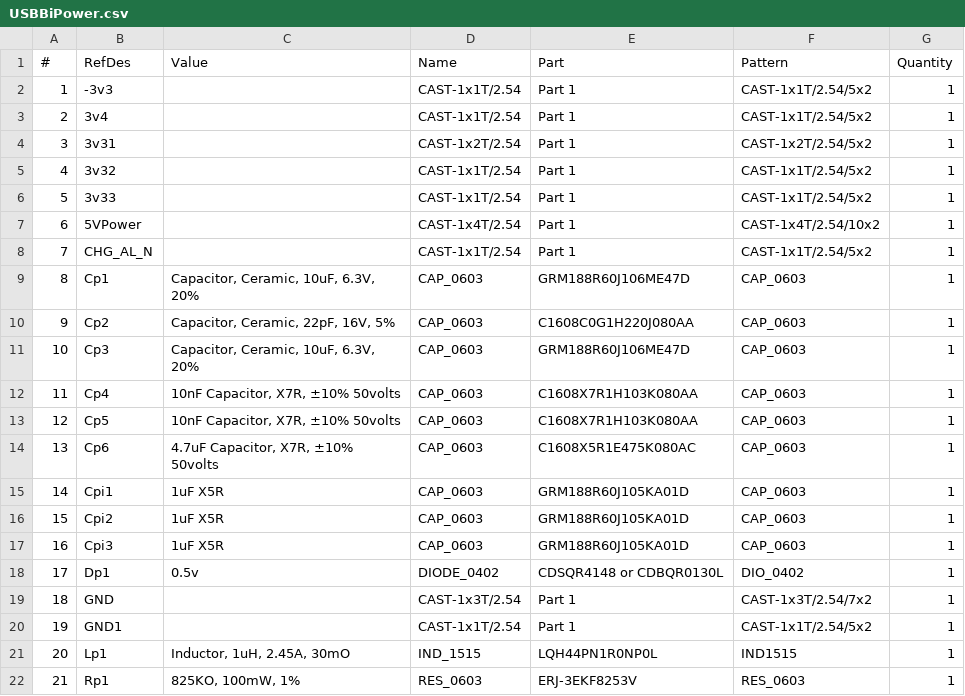
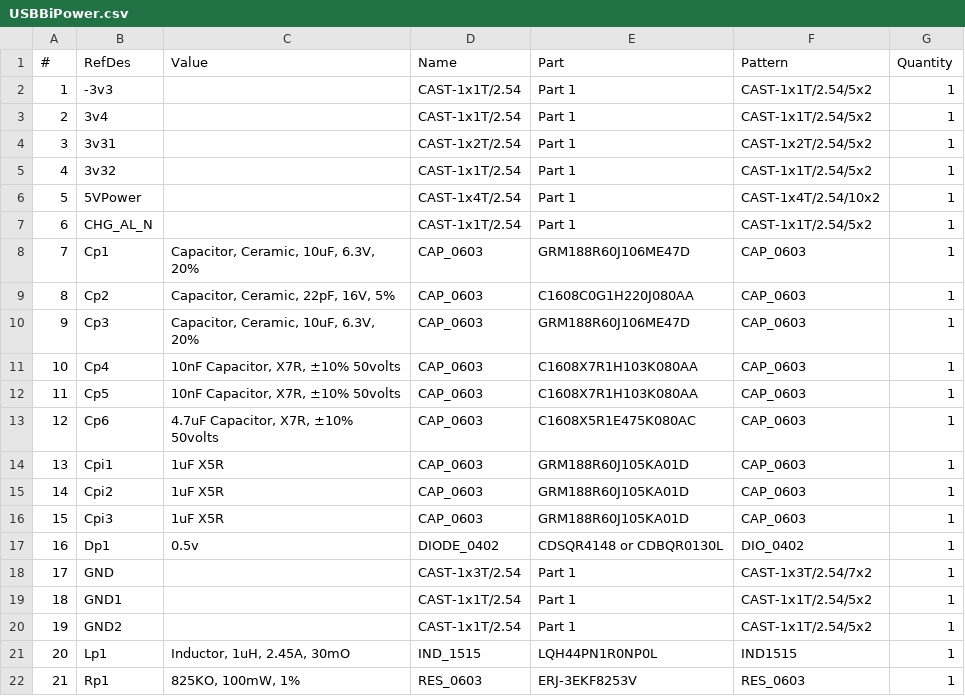
Before and after one commit to FyberLabs/FlexModule, a CSV file: power/USBBiPower/large/bom/USBBiPower.csv, drawn as a sheet; only a part is shown; removed rows and columns are numbered as before the commit, all else as after; the diff names each change by its address in the sheet, - before the commit and + after, or states it on an @@ line.

```diff
--- a/power/USBBiPower/large/bom/USBBiPower.csv
+++ b/power/USBBiPower/large/bom/USBBiPower.csv
-row 6: 5 | 3v33 |  | CAST-1x1T/2.54 | Part 1 | CAST-1x1T/2.54/5x2 | 1
@@ column A (#) renumbered between rows 6 and 19 @@
+row 20: 19 | GND2 |  | CAST-1x1T/2.54 | Part 1 | CAST-1x1T/2.54/5x2 | 1
```
Also changed, not shown: LED/SocialLight/large/bom/SocialLight.csv, LED/SocialLight/small/bom/SocialLight.csv, 11 other files.
